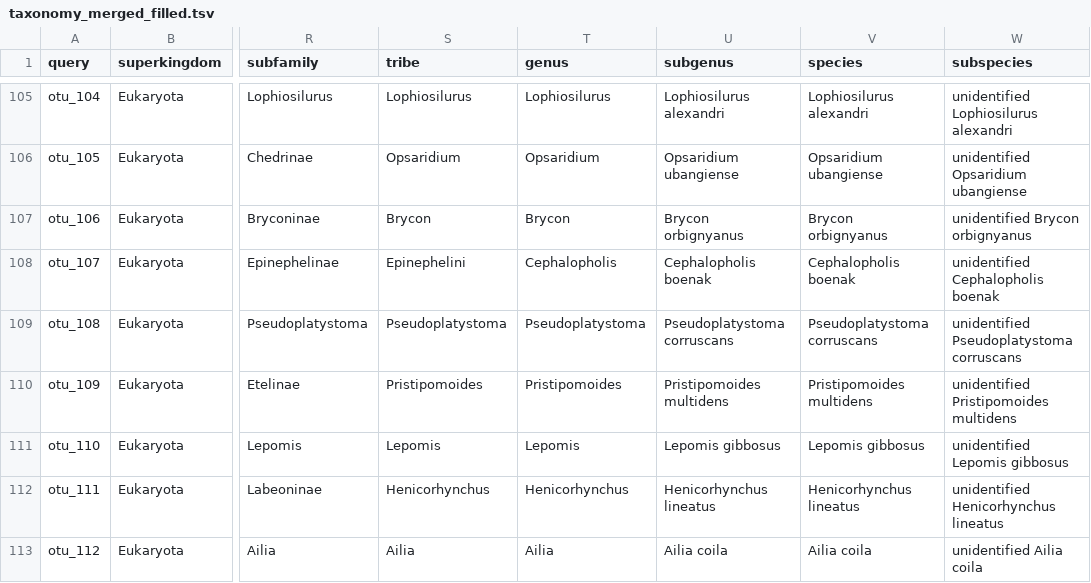
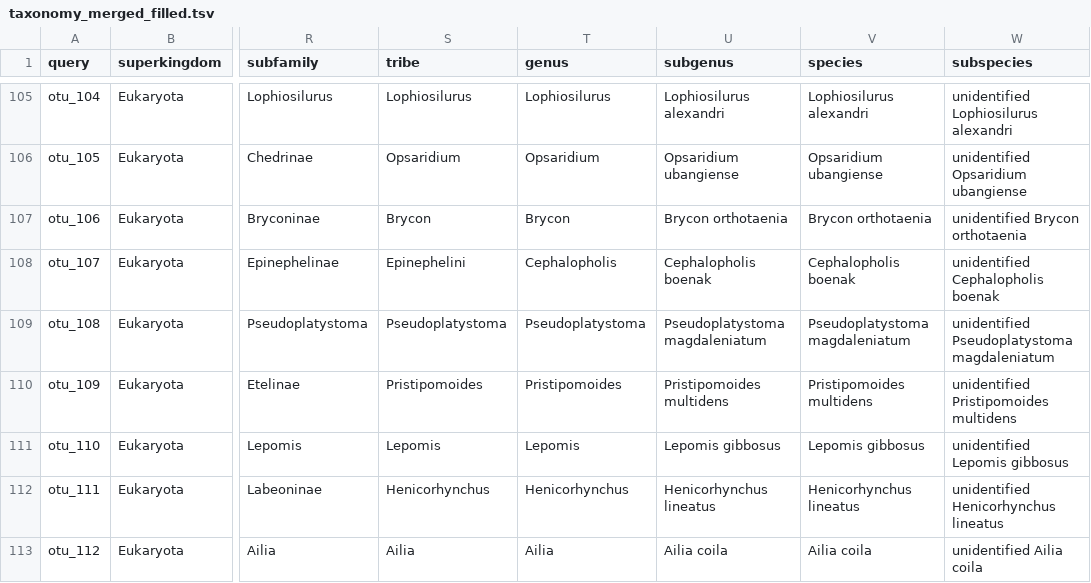
Before and after one commit to astanabe/ClaidentTutorial, a TSV file: 10_ClaidentResults/taxonomy_merged_filled.tsv, drawn as a sheet; only a part is shown, gaps mark what is left out; the diff names each change by its address in the sheet, - before the commit and + after, or states it on an @@ line.

```diff
--- a/10_ClaidentResults/taxonomy_merged_filled.tsv
+++ b/10_ClaidentResults/taxonomy_merged_filled.tsv
-U107 (subgenus): Brycon orbignyanus
+U107 (subgenus): Brycon orthotaenia
-V107 (species): Brycon orbignyanus
+V107 (species): Brycon orthotaenia
-W107 (subspecies): unidentified Brycon orbignyanus
+W107 (subspecies): unidentified Brycon orthotaenia
-U109 (subgenus): Pseudoplatystoma corruscans
+U109 (subgenus): Pseudoplatystoma magdaleniatum
-V109 (species): Pseudoplatystoma corruscans
+V109 (species): Pseudoplatystoma magdaleniatum
-W109 (subspecies): unidentified Pseudoplatystoma corruscans
+W109 (subspecies): unidentified Pseudoplatystoma magdaleniatum
```
Also changed, not shown: 10_ClaidentResults/sample_family_nreads_fishes.tsv, 10_ClaidentResults/sample_species_matrix_fishes.tsv, 19 other files.
